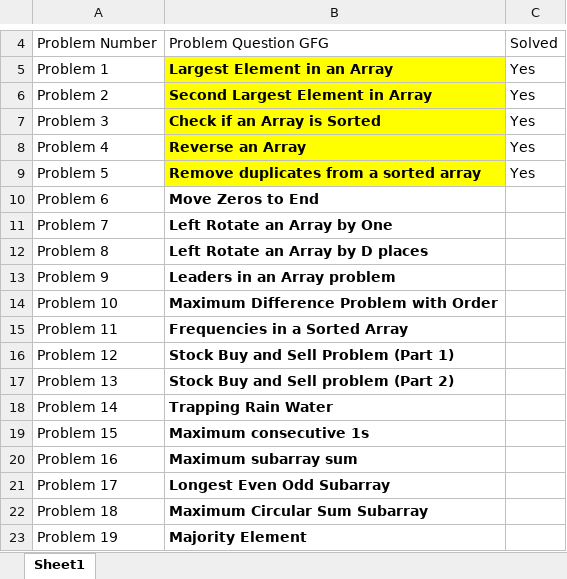
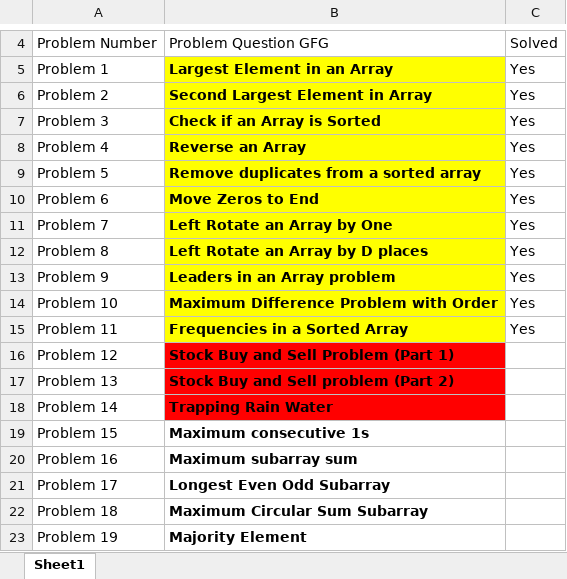
Before and after one commit to abhishekbiswas772/DSA, an Excel workbook: Progress.xlsx, sheet Sheet1, drawn as a sheet; only a part is shown, gaps mark what is left out; values as stored, in another font and other column widths than the file's, no borders; the diff names each change by its address in the sheet, - before the commit and + after, or states it on an @@ line.

Commit message:
updated excel

```diff
--- a/Progress.xlsx (sheet Sheet1)
+++ b/Progress.xlsx (sheet Sheet1)
-B10:B15 fill: none
+B10:B15 fill: #FFFF00
-C10:C15: (empty)
+C10:C15: Yes
-B16:B18 fill: none
+B16:B18 fill: #FF0000
```
